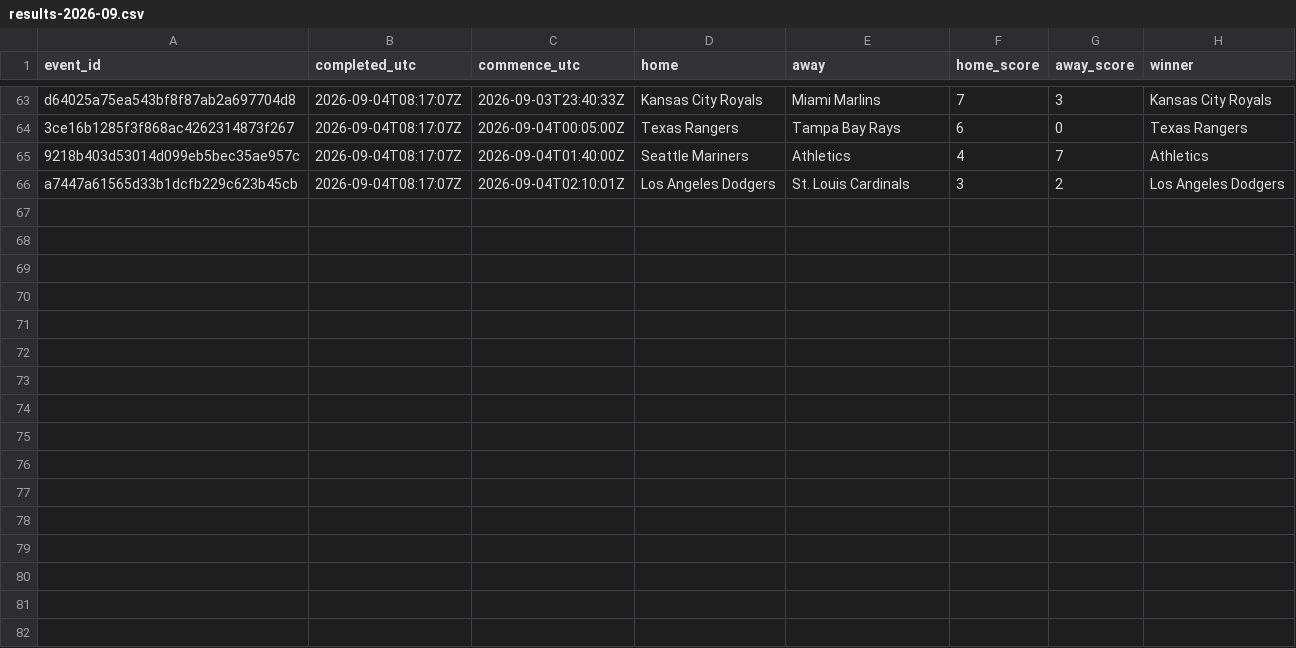
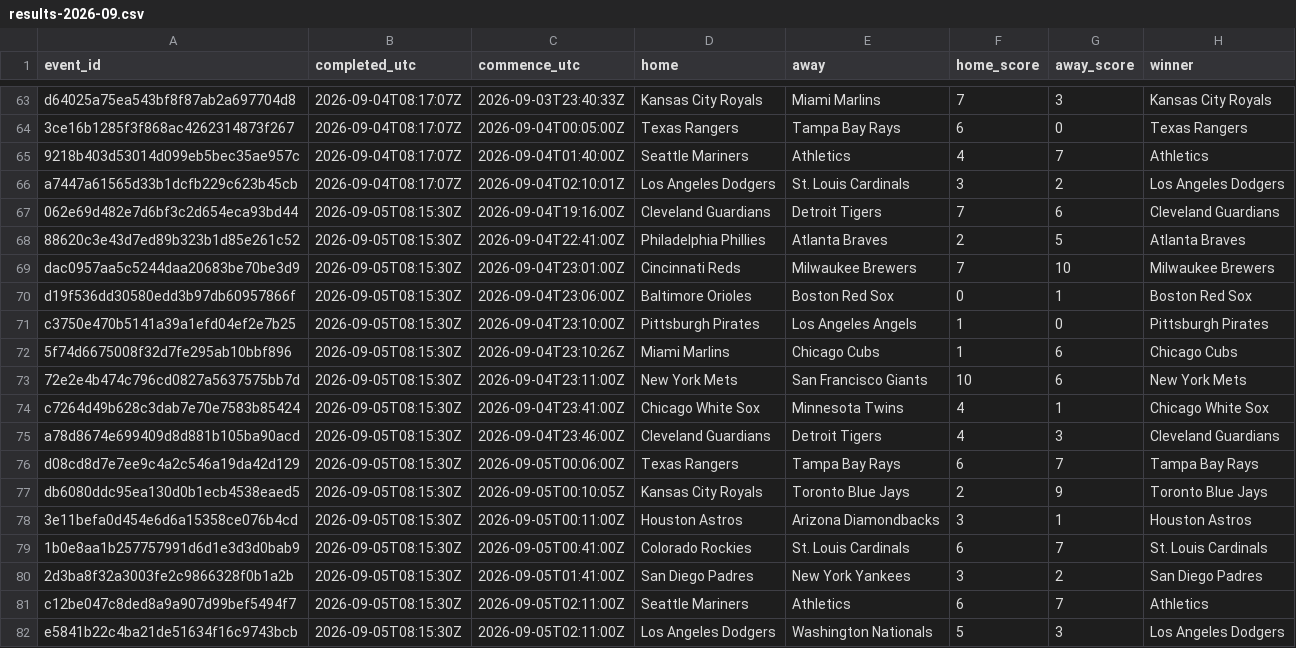
Before and after one commit to felix1975men-cpu/odds-monitor, a CSV file: data/mlb/results-2026-09.csv, drawn as a sheet; only a part is shown, gaps mark what is left out.

Commit message:
mlb results 2026-09-05

```diff
--- a/data/mlb/results-2026-09.csv
+++ b/data/mlb/results-2026-09.csv
@@ -66 +66,17 @@ d64025a75ea543bf8f87ab2a697704d8,2026-09-04T08:17:07Z,2026-09-03T23:40:33Z,Kansa
 a7447a61565d33b1dcfb229c623b45cb,2026-09-04T08:17:07Z,2026-09-04T02:10:01Z,Los Angeles Dodgers,St. Louis Cardinals,3,2,Los Angeles Dodgers
+062e69d482e7d6bf3c2d654eca93bd44,2026-09-05T08:15:30Z,2026-09-04T19:16:00Z,Cleveland Guardians,Detroit Tigers,7,6,Cleveland Guardians
+88620c3e43d7ed89b323b1d85e261c52,2026-09-05T08:15:30Z,2026-09-04T22:41:00Z,Philadelphia Phillies,Atlanta Braves,2,5,Atlanta Braves
+dac0957aa5c5244daa20683be70be3d9,2026-09-05T08:15:30Z,2026-09-04T23:01:00Z,Cincinnati Reds,Milwaukee Brewers,7,10,Milwaukee Brewers
+d19f536dd30580edd3b97db60957866f,2026-09-05T08:15:30Z,2026-09-04T23:06:00Z,Baltimore Orioles,Boston Red Sox,0,1,Boston Red Sox
+c3750e470b5141a39a1efd04ef2e7b25,2026-09-05T08:15:30Z,2026-09-04T23:10:00Z,Pittsburgh Pirates,Los Angeles Angels,1,0,Pittsburgh Pirates
+5f74d6675008f32d7fe295ab10bbf896,2026-09-05T08:15:30Z,2026-09-04T23:10:26Z,Miami Marlins,Chicago Cubs,1,6,Chicago Cubs
+72e2e4b474c796cd0827a5637575bb7d,2026-09-05T08:15:30Z,2026-09-04T23:11:00Z,New York Mets,San Francisco Giants,10,6,New York Mets
+c7264d49b628c3dab7e70e7583b85424,2026-09-05T08:15:30Z,2026-09-04T23:41:00Z,Chicago White Sox,Minnesota Twins,4,1,Chicago White Sox
+a78d8674e699409d8d881b105ba90acd,2026-09-05T08:15:30Z,2026-09-04T23:46:00Z,Cleveland Guardians,Detroit Tigers,4,3,Cleveland Guardians
+d08cd8d7e7ee9c4a2c546a19da42d129,2026-09-05T08:15:30Z,2026-09-05T00:06:00Z,Texas Rangers,Tampa Bay Rays,6,7,Tampa Bay Rays
+db6080ddc95ea130d0b1ecb4538eaed5,2026-09-05T08:15:30Z,2026-09-05T00:10:05Z,Kansas City Royals,Toronto Blue Jays,2,9,Toronto Blue Jays
+3e11befa0d454e6d6a15358ce076b4cd,2026-09-05T08:15:30Z,2026-09-05T00:11:00Z,Houston Astros,Arizona Diamondbacks,3,1,Houston Astros
+1b0e8aa1b257757991d6d1e3d3d0bab9,2026-09-05T08:15:30Z,2026-09-05T00:41:00Z,Colorado Rockies,St. Louis Cardinals,6,7,St. Louis Cardinals
+2d3ba8f32a3003fe2c9866328f0b1a2b,2026-09-05T08:15:30Z,2026-09-05T01:41:00Z,San Diego Padres,New York Yankees,3,2,San Diego Padres
+c12be047c8ded8a9a907d99bef5494f7,2026-09-05T08:15:30Z,2026-09-05T02:11:00Z,Seattle Mariners,Athletics,6,7,Athletics
+e5841b22c4ba21de51634f16c9743bcb,2026-09-05T08:15:30Z,2026-09-05T02:11:00Z,Los Angeles Dodgers,Washington Nationals,5,3,Los Angeles Dodgers
```
